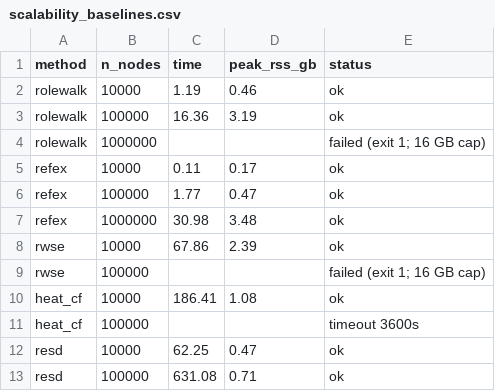
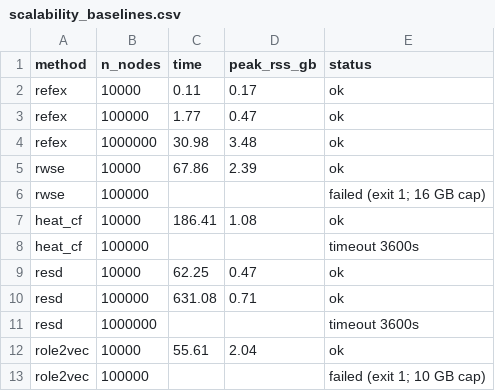
Before and after one commit to kerighan/rolewalk, a CSV file: benchmarks/scalability_baselines.csv, drawn as a sheet.

```diff
--- a/benchmarks/scalability_baselines.csv
+++ b/benchmarks/scalability_baselines.csv
@@ -1,5 +1,2 @@
 method,n_nodes,time,peak_rss_gb,status
-rolewalk,10000,1.19,0.46,ok
-rolewalk,100000,16.36,3.19,ok
-rolewalk,1000000,,,failed (exit 1; 16 GB cap)
 refex,10000,0.11,0.17,ok
@@ -13 +10,4 @@ resd,10000,62.25,0.47,ok
 resd,100000,631.08,0.71,ok
+resd,1000000,,,timeout 3600s
+role2vec,10000,55.61,2.04,ok
+role2vec,100000,,,failed (exit 1; 10 GB cap)
```
Also changed, not shown: 2 other files.
